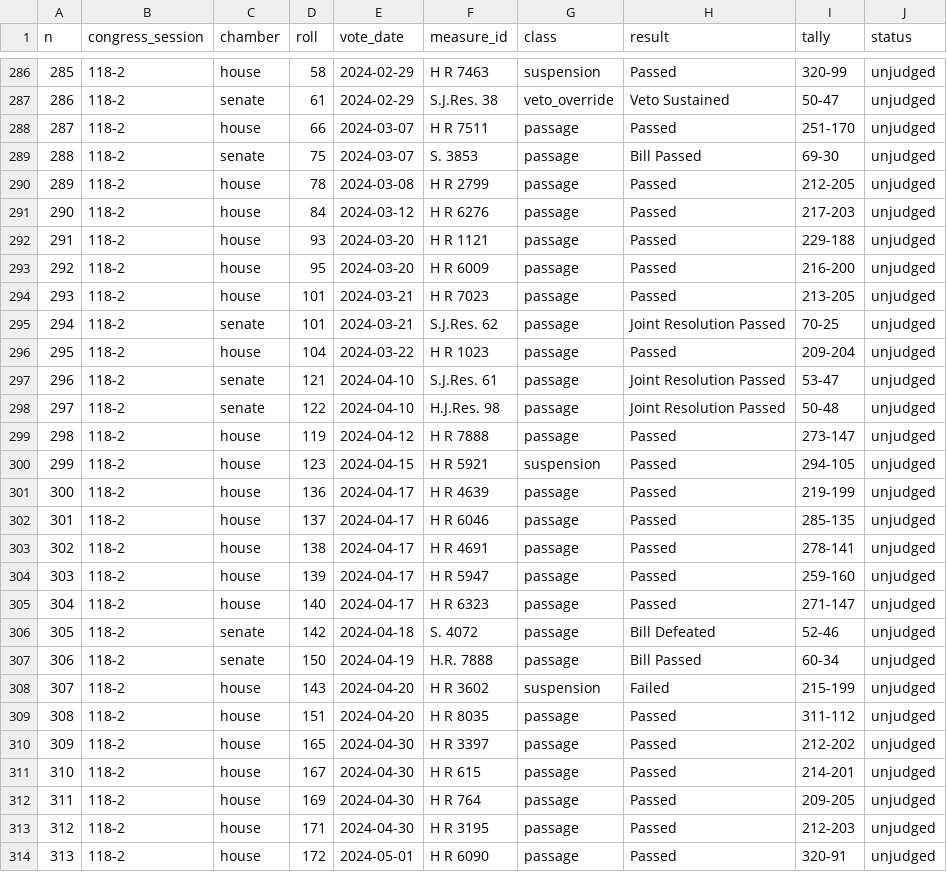
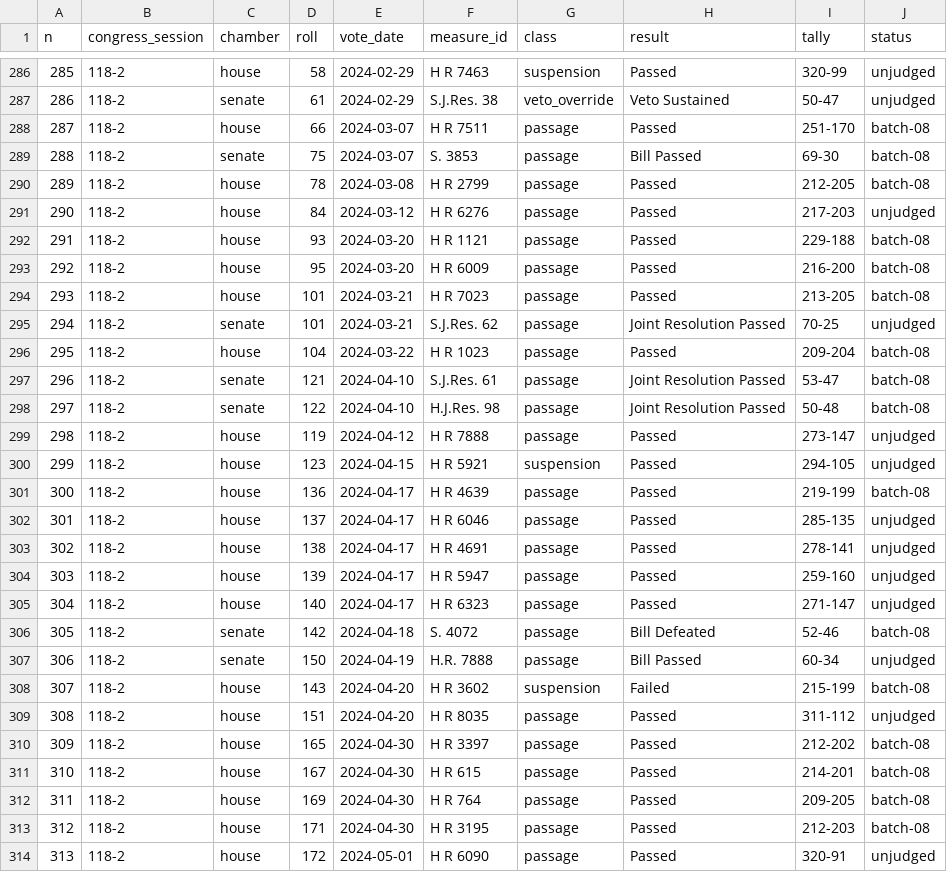
Before and after one commit to shu1513/voteapp, a TSV file: backend/evidence/rollcall/backfill-118-117/survey/divided-worklist.tsv, drawn as a sheet; only a part is shown, gaps mark what is left out; the diff covers the shown part only.

```diff
--- a/backend/evidence/rollcall/backfill-118-117/survey/divided-worklist.tsv
+++ b/backend/evidence/rollcall/backfill-118-117/survey/divided-worklist.tsv
@@ -287,16 +287,16 @@ n	congress_session	chamber	roll	vote_date	measure_id	class	result	tally	status
 286	118-2	senate	61	2024-02-29	S.J.Res. 38	veto_override	Veto Sustained	50-47	unjudged
-287	118-2	house	66	2024-03-07	H R 7511	passage	Passed	251-170	unjudged
-288	118-2	senate	75	2024-03-07	S. 3853	passage	Bill Passed	69-30	unjudged
-289	118-2	house	78	2024-03-08	H R 2799	passage	Passed	212-205	unjudged
+287	118-2	house	66	2024-03-07	H R 7511	passage	Passed	251-170	batch-08
+288	118-2	senate	75	2024-03-07	S. 3853	passage	Bill Passed	69-30	batch-08
+289	118-2	house	78	2024-03-08	H R 2799	passage	Passed	212-205	batch-08
 290	118-2	house	84	2024-03-12	H R 6276	passage	Passed	217-203	unjudged
-291	118-2	house	93	2024-03-20	H R 1121	passage	Passed	229-188	unjudged
-292	118-2	house	95	2024-03-20	H R 6009	passage	Passed	216-200	unjudged
-293	118-2	house	101	2024-03-21	H R 7023	passage	Passed	213-205	unjudged
+291	118-2	house	93	2024-03-20	H R 1121	passage	Passed	229-188	batch-08
+292	118-2	house	95	2024-03-20	H R 6009	passage	Passed	216-200	batch-08
+293	118-2	house	101	2024-03-21	H R 7023	passage	Passed	213-205	batch-08
 294	118-2	senate	101	2024-03-21	S.J.Res. 62	passage	Joint Resolution Passed	70-25	unjudged
-295	118-2	house	104	2024-03-22	H R 1023	passage	Passed	209-204	unjudged
-296	118-2	senate	121	2024-04-10	S.J.Res. 61	passage	Joint Resolution Passed	53-47	unjudged
-297	118-2	senate	122	2024-04-10	H.J.Res. 98	passage	Joint Resolution Passed	50-48	unjudged
+295	118-2	house	104	2024-03-22	H R 1023	passage	Passed	209-204	batch-08
+296	118-2	senate	121	2024-04-10	S.J.Res. 61	passage	Joint Resolution Passed	53-47	batch-08
+297	118-2	senate	122	2024-04-10	H.J.Res. 98	passage	Joint Resolution Passed	50-48	batch-08
 298	118-2	house	119	2024-04-12	H R 7888	passage	Passed	273-147	unjudged
 299	118-2	house	123	2024-04-15	H R 5921	suspension	Passed	294-105	unjudged
-300	118-2	house	136	2024-04-17	H R 4639	passage	Passed	219-199	unjudged
+300	118-2	house	136	2024-04-17	H R 4639	passage	Passed	219-199	batch-08
 301	118-2	house	137	2024-04-17	H R 6046	passage	Passed	285-135	unjudged
@@ -305,10 +305,10 @@ n	congress_session	chamber	roll	vote_date	measure_id	class	result	tally	status
 304	118-2	house	140	2024-04-17	H R 6323	passage	Passed	271-147	unjudged
-305	118-2	senate	142	2024-04-18	S. 4072	passage	Bill Defeated	52-46	unjudged
+305	118-2	senate	142	2024-04-18	S. 4072	passage	Bill Defeated	52-46	batch-08
 306	118-2	senate	150	2024-04-19	H.R. 7888	passage	Bill Passed	60-34	unjudged
-307	118-2	house	143	2024-04-20	H R 3602	suspension	Failed	215-199	unjudged
+307	118-2	house	143	2024-04-20	H R 3602	suspension	Failed	215-199	batch-08
 308	118-2	house	151	2024-04-20	H R 8035	passage	Passed	311-112	unjudged
-309	118-2	house	165	2024-04-30	H R 3397	passage	Passed	212-202	unjudged
-310	118-2	house	167	2024-04-30	H R 615	passage	Passed	214-201	unjudged
-311	118-2	house	169	2024-04-30	H R 764	passage	Passed	209-205	unjudged
-312	118-2	house	171	2024-04-30	H R 3195	passage	Passed	212-203	unjudged
+309	118-2	house	165	2024-04-30	H R 3397	passage	Passed	212-202	batch-08
+310	118-2	house	167	2024-04-30	H R 615	passage	Passed	214-201	batch-08
+311	118-2	house	169	2024-04-30	H R 764	passage	Passed	209-205	batch-08
+312	118-2	house	171	2024-04-30	H R 3195	passage	Passed	212-203	batch-08
 313	118-2	house	172	2024-05-01	H R 6090	passage	Passed	320-91	unjudged
```
Also changed, not shown: 24 edited cells elsewhere in this file, 17 other files.
